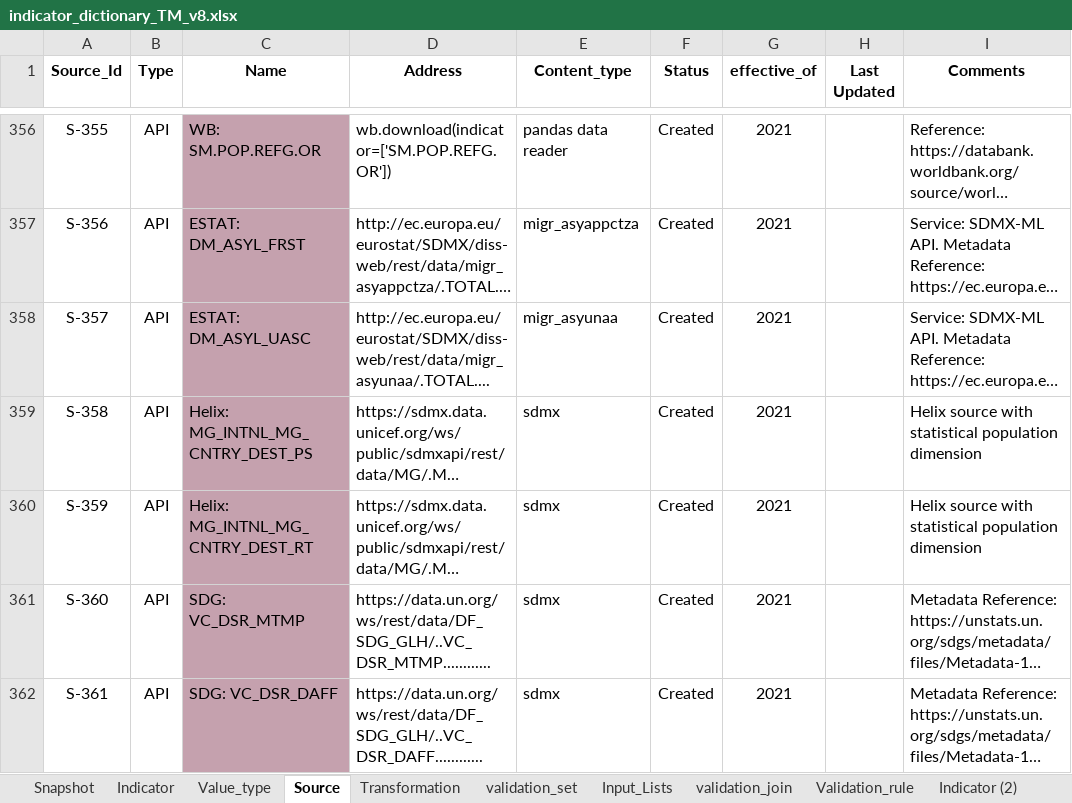
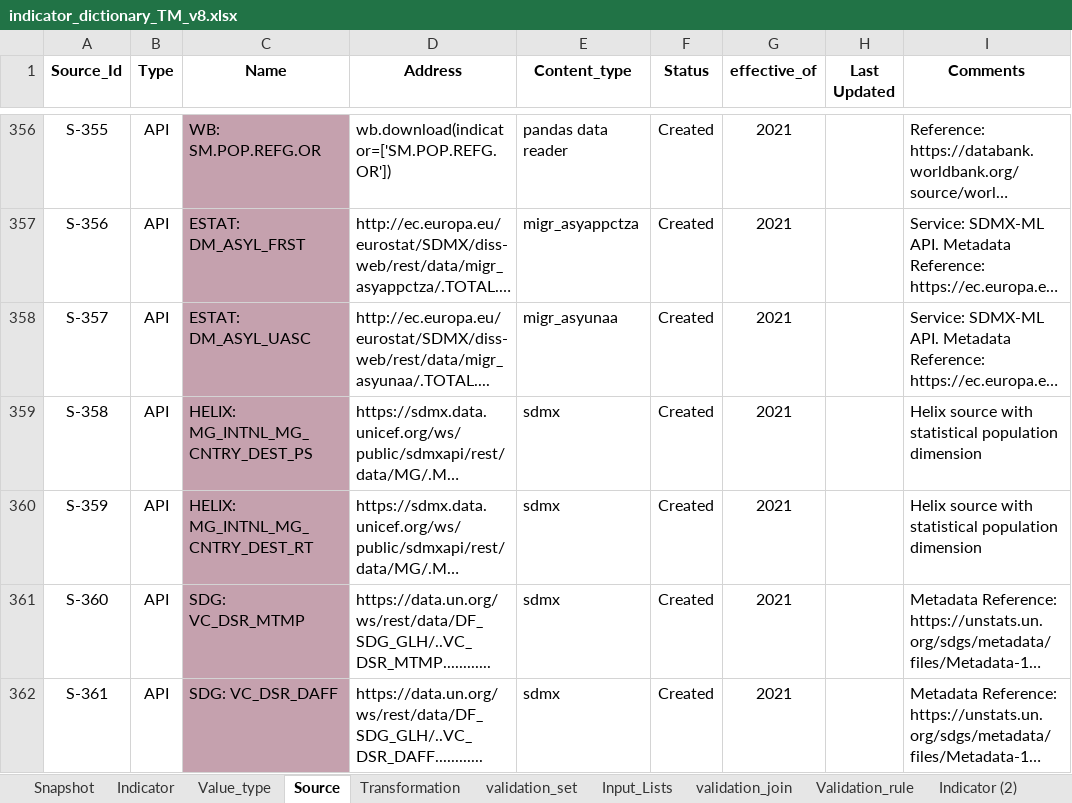
Before and after one commit to UNICEFECAR/dash, an Excel workbook: transmonee_dashboard/src/transmonee_dashboard/assets/indicator_dictionary_TM_v8.xlsx, sheet Source, drawn as a sheet; only a part is shown, gaps mark what is left out; long unchanged cells end in …; values as stored, in another font and other column widths than the file's, no borders; the diff names each change by its address in the sheet, - before the commit and + after, or states it on an @@ line.

```diff
--- a/transmonee_dashboard/src/transmonee_dashboard/assets/indicator_dictionary_TM_v8.xlsx (sheet Source)
+++ b/transmonee_dashboard/src/transmonee_dashboard/assets/indicator_dictionary_TM_v8.xlsx (sheet Source)
-C359 (Name): Helix: MG_INTNL_MG_CNTRY_DEST_PS
+C359 (Name): HELIX: MG_INTNL_MG_CNTRY_DEST_PS
-C360 (Name): Helix: MG_INTNL_MG_CNTRY_DEST_RT
+C360 (Name): HELIX: MG_INTNL_MG_CNTRY_DEST_RT
```
Also changed, not shown: sheet Indicator, sheet Snapshot, formulas that keep their value, 1 other file.
